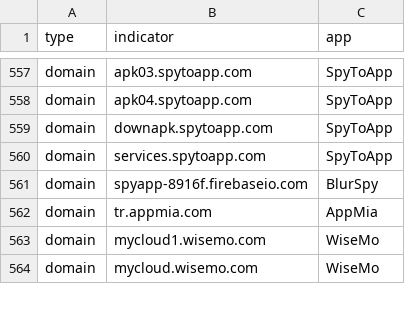
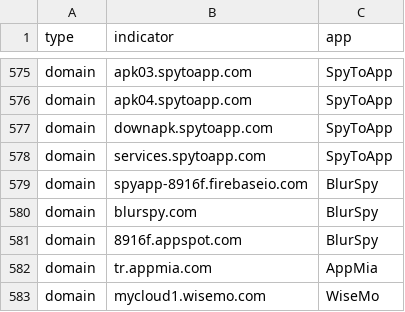
Before and after one commit to AssoEchap/stalkerware-indicators, a CSV file: generated/network.csv, drawn as a sheet; only a part is shown, gaps mark what is left out; the shorter side is filled out with more unchanged rows; the diff covers the shown part only.

```diff
--- a/generated/network.csv
+++ b/generated/network.csv
@@ -561,2 +579,4 @@ domain,services.spytoapp.com,SpyToApp
 domain,spyapp-8916f.firebaseio.com,BlurSpy
+domain,blurspy.com,BlurSpy
+domain,8916f.appspot.com,BlurSpy
 domain,tr.appmia.com,AppMia
```
Also changed, not shown: 18 added rows and 1 moved row elsewhere in this file, 5 other files.
